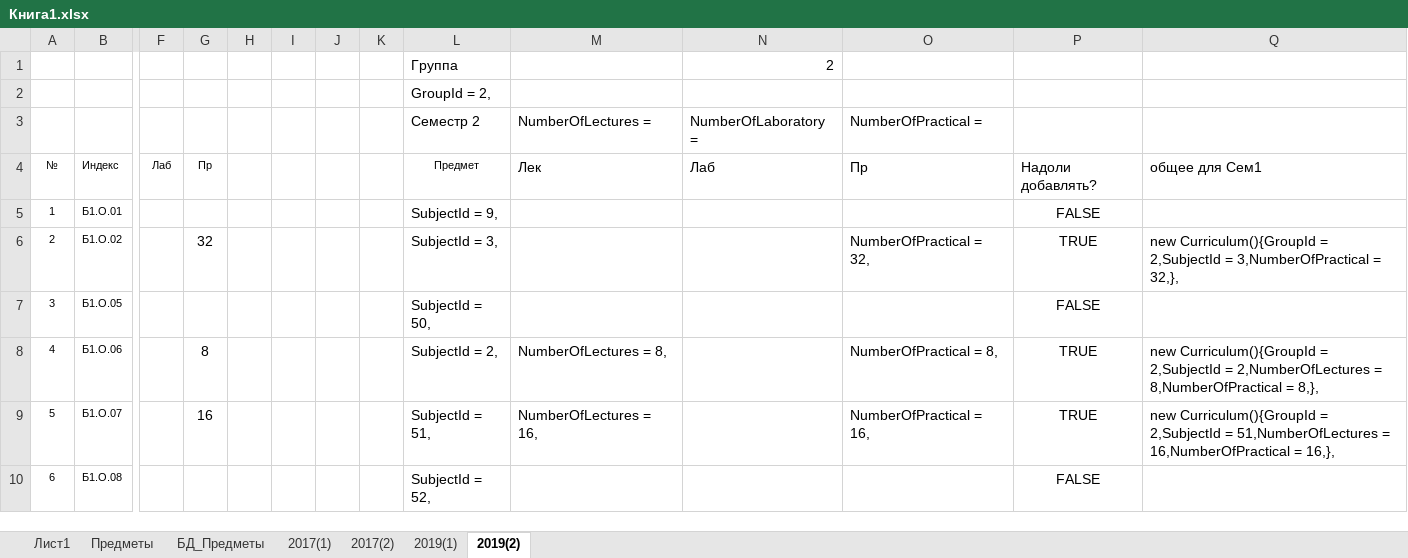
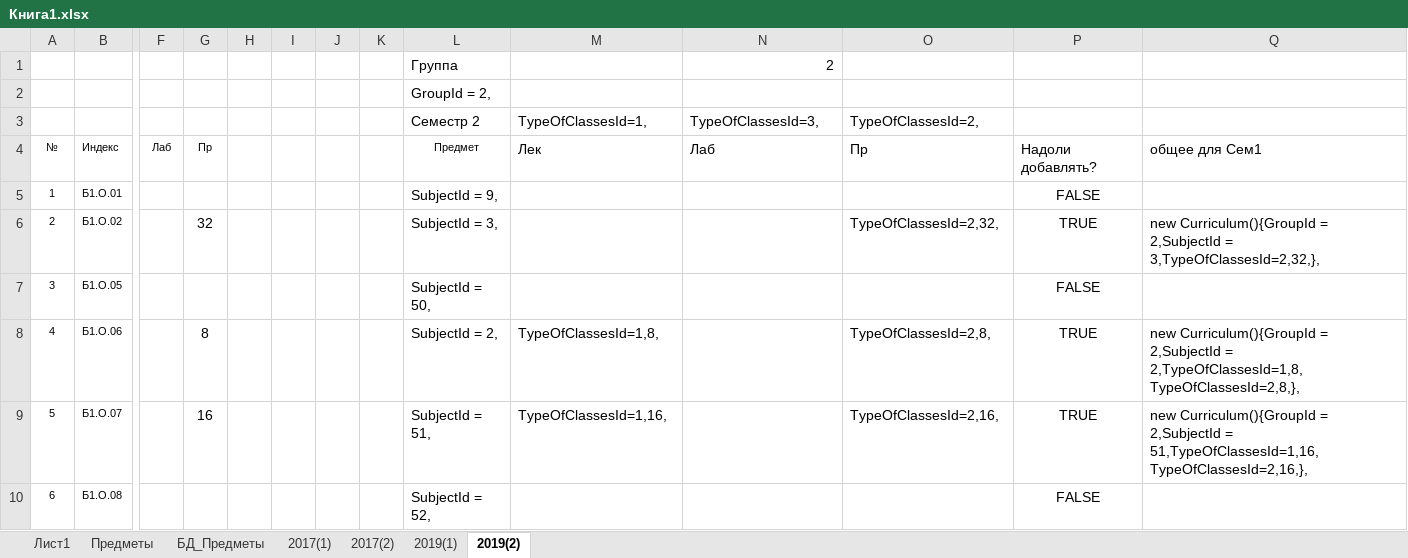
Before and after one commit to Dimaematveev/SheduleFramework, an Excel workbook: SimpleSheduler/SimpleSheduler.BD/SQL/Книга1.xlsx, sheet 2019(2), drawn as a sheet; only a part is shown, gaps mark what is left out; values as stored, in another font and other column widths than the file's, no borders; removed rows and columns are numbered as before the commit, all else as after; rows hold the shown columns only; the diff covers the shown part only; the diff names each change by its address in the sheet, - before the commit and + after, or states it on an @@ line.

```diff
--- a/SimpleSheduler/SimpleSheduler.BD/SQL/Книга1.xlsx (sheet 2019(2))
+++ b/SimpleSheduler/SimpleSheduler.BD/SQL/Книга1.xlsx (sheet 2019(2))
-row 3:  |  |  |  |  |  |  |  | Семестр 2 | NumberOfLectures = | NumberOfLaboratory = | NumberOfPractical =
+row 3:  |  |  |  |  |  |  |  | Семестр 2 | TypeOfClassesId=1, | TypeOfClassesId=3, | TypeOfClassesId=2,
-O6: NumberOfPractical = 32,
+O6: TypeOfClassesId=2,32,
-Q6: …2,SubjectId = 3,NumberOfPractical = 32,},
+Q6: …2,SubjectId = 3,TypeOfClassesId=2,32,},
-M8: NumberOfLectures = 8,
+M8: TypeOfClassesId=1,8,
-O8: NumberOfPractical = 8,
+O8: TypeOfClassesId=2,8,
-Q8: …2,SubjectId = 2,NumberOfLectures = 8,NumberOfPractical = 8,},
+Q8: …2,SubjectId = 2,TypeOfClassesId=1,8,TypeOfClassesId=2,8,},
-M9: NumberOfLectures = 16,
+M9: TypeOfClassesId=1,16,
-O9: NumberOfPractical = 16,
+O9: TypeOfClassesId=2,16,
-Q9: …2,SubjectId = 51,NumberOfLectures = 16,NumberOfPractical = 16,},
+Q9: …2,SubjectId = 51,TypeOfClassesId=1,16,TypeOfClassesId=2,16,},
```
Also changed, not shown: 21 edited cells elsewhere in this sheet, sheet 2017(2), sheet 2017(1), sheet 2019(1), formulas that keep their value, hidden cells, 19 other files.
